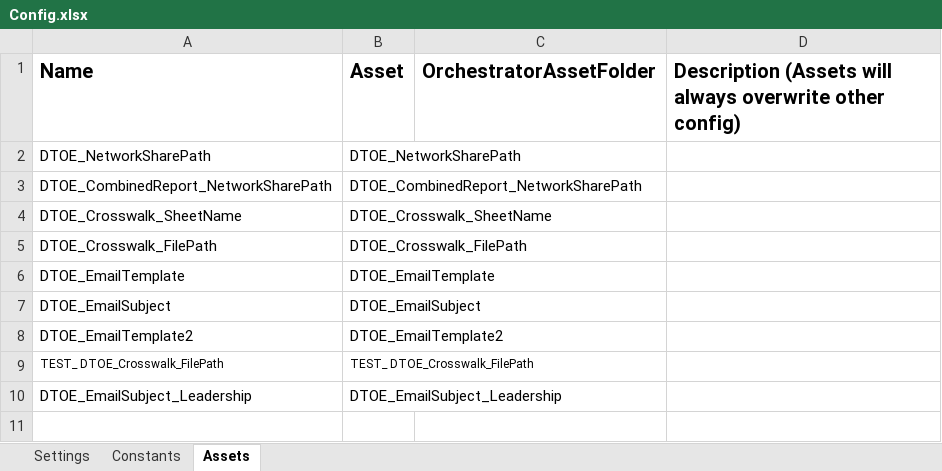
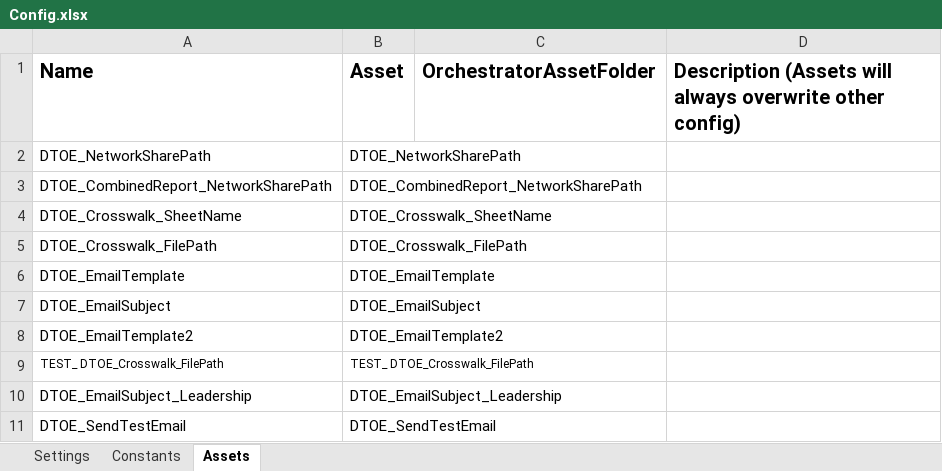
Before and after one commit to MVCDfppsRPA/TIOS_DTOE_Tableau_Performer, an Excel workbook: Data/Config.xlsx, sheet Assets, drawn as a sheet; values as stored, in another font and other column widths than the file's, no borders; the diff names each change by its address in the sheet, - before the commit and + after, or states it on an @@ line.

Commit message:
Updates made to SendEmail & SendEmailTemplate2

```diff
--- a/Data/Config.xlsx (sheet Assets)
+++ b/Data/Config.xlsx (sheet Assets)
+row 11: DTOE_SendTestEmail | DTOE_SendTestEmail
```
Also changed, not shown: 3 other files.
